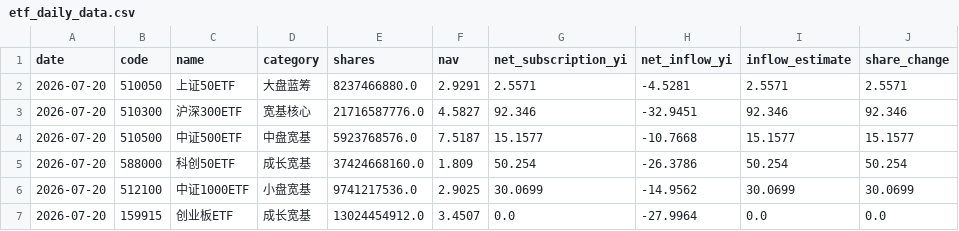
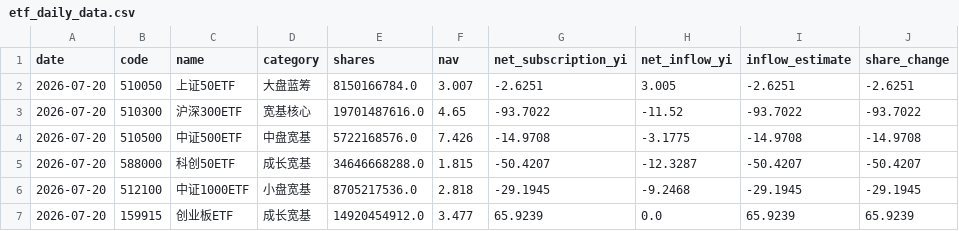
Before and after one commit to moregun/gov-invest-monitor, a CSV file: data/etf_daily_data.csv, drawn as a sheet.

```diff
--- a/data/etf_daily_data.csv
+++ b/data/etf_daily_data.csv
@@ -1,7 +1,7 @@
 date,code,name,category,shares,nav,net_subscription_yi,net_inflow_yi,inflow_estimate,share_change
-2026-07-20,510050,上证50ETF,大盘蓝筹,8237466880.0,2.9291,2.5571,-4.5281,2.5571,2.5571
-2026-07-20,510300,沪深300ETF,宽基核心,21716587776.0,4.5827,92.346,-32.9451,92.346,92.346
-2026-07-20,510500,中证500ETF,中盘宽基,5923768576.0,7.5187,15.1577,-10.7668,15.1577,15.1577
-2026-07-20,588000,科创50ETF,成长宽基,37424668160.0,1.809,50.254,-26.3786,50.254,50.254
-2026-07-20,512100,中证1000ETF,小盘宽基,9741217536.0,2.9025,30.0699,-14.9562,30.0699,30.0699
-2026-07-20,159915,创业板ETF,成长宽基,13024454912.0,3.4507,0.0,-27.9964,0.0,0.0
+2026-07-20,510050,上证50ETF,大盘蓝筹,8150166784.0,3.007,-2.6251,3.005,-2.6251,-2.6251
+2026-07-20,510300,沪深300ETF,宽基核心,19701487616.0,4.65,-93.7022,-11.52,-93.7022,-93.7022
+2026-07-20,510500,中证500ETF,中盘宽基,5722168576.0,7.426,-14.9708,-3.1775,-14.9708,-14.9708
+2026-07-20,588000,科创50ETF,成长宽基,34646668288.0,1.815,-50.4207,-12.3287,-50.4207,-50.4207
+2026-07-20,512100,中证1000ETF,小盘宽基,8705217536.0,2.818,-29.1945,-9.2468,-29.1945,-29.1945
+2026-07-20,159915,创业板ETF,成长宽基,14920454912.0,3.477,65.9239,0.0,65.9239,65.9239
```
Also changed, not shown: 2 other files.
